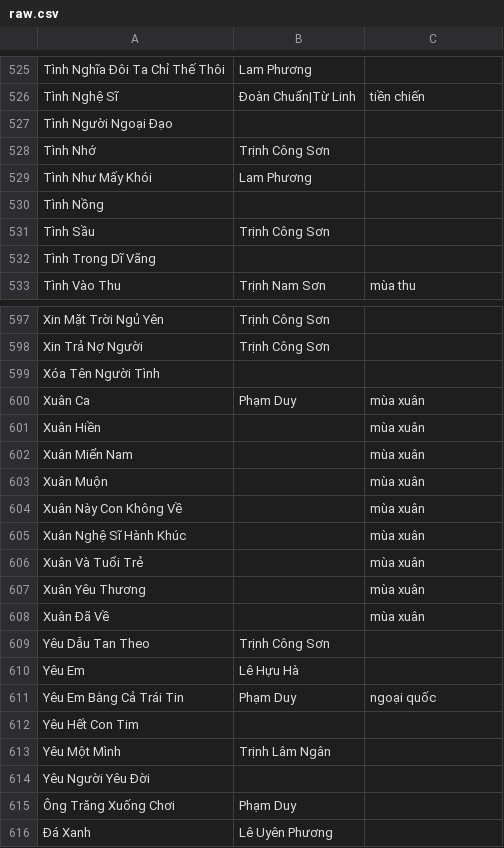
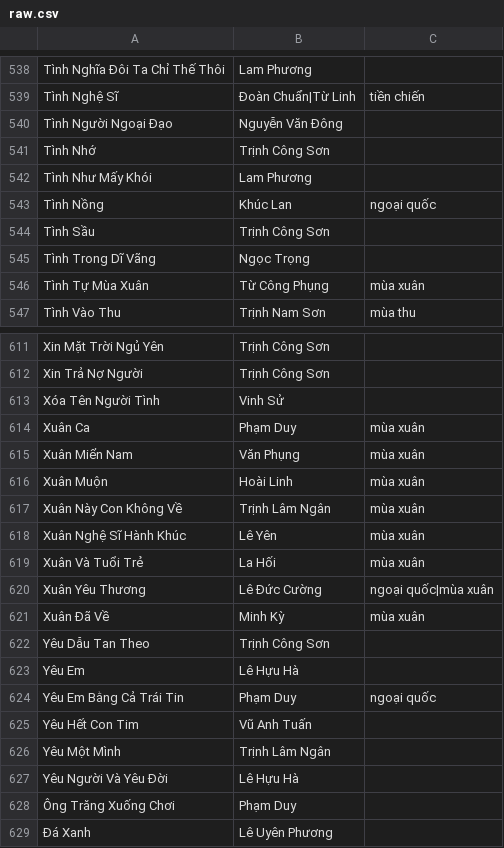
Before and after one commit to htv2012/karaoke, a CSV file: raw.csv, drawn as a sheet; only a part is shown, gaps mark what is left out; the diff covers the shown part only.

```diff
--- a/raw.csv
+++ b/raw.csv
@@ -526,8 +539,9 @@ Tình Nghĩa Đôi Ta Chỉ Thế Thôi,Lam Phương,
 Tình Nghệ Sĩ,Đoàn Chuẩn|Từ Linh,tiền chiến
-Tình Người Ngoại Đạo,,
+Tình Người Ngoại Đạo,Nguyễn Văn Đông,
 Tình Nhớ,Trịnh Công Sơn,
 Tình Như Mấy Khói,Lam Phương,
-Tình Nồng,,
+Tình Nồng,Khúc Lan,ngoại quốc
 Tình Sầu,Trịnh Công Sơn,
-Tình Trong Dĩ Vãng,,
+Tình Trong Dĩ Vãng,Ngọc Trọng,
+Tình Tự Mùa Xuân,Từ Công Phụng,mùa xuân
 Tình Vào Thu,Trịnh Nam Sơn,mùa thu
@@ -598,12 +612,11 @@ Xin Mặt Trời Ngủ Yên,Trịnh Công Sơn,
 Xin Trả Nợ Người,Trịnh Công Sơn,
-Xóa Tên Người Tình,,
+Xóa Tên Người Tình,Vinh Sử,
 Xuân Ca,Phạm Duy,mùa xuân
-Xuân Hiền,,mùa xuân
-Xuân Miển Nam,,mùa xuân
-Xuân Muộn,,mùa xuân
-Xuân Này Con Không Về,,mùa xuân
-Xuân Nghệ Sĩ Hành Khúc,,mùa xuân
-Xuân Và Tuổi Trẻ,,mùa xuân
-Xuân Yêu Thương,,mùa xuân
-Xuân Đã Về,,mùa xuân
+Xuân Miển Nam,Văn Phụng,mùa xuân
+Xuân Muộn,Hoài Linh,mùa xuân
+Xuân Này Con Không Về,Trịnh Lâm Ngân,mùa xuân
+Xuân Nghệ Sĩ Hành Khúc,Lê Yên,mùa xuân
+Xuân Và Tuổi Trẻ,La Hối,mùa xuân
+Xuân Yêu Thương,Lê Đức Cường,ngoại quốc|mùa xuân
+Xuân Đã Về,Minh Kỳ,mùa xuân
 Yêu Dẫu Tan Theo,Trịnh Công Sơn,
@@ -611,5 +624,5 @@ Yêu Em,Lê Hựu Hà,
 Yêu Em Bằng Cả Trái Tin,Phạm Duy,ngoại quốc
-Yêu Hết Con Tim,,
+Yêu Hết Con Tim,Vũ Anh Tuấn,
 Yêu Một Mình,Trịnh Lâm Ngân,
-Yêu Người Yêu Đời,,
+Yêu Người Và Yêu Đời,Lê Hựu Hà,
 Ông Trăng Xuống Chơi,Phạm Duy,
```
Also changed, not shown: 24 added rows, 12 removed rows and 40 edited cells elsewhere in this file, 54 other files.
